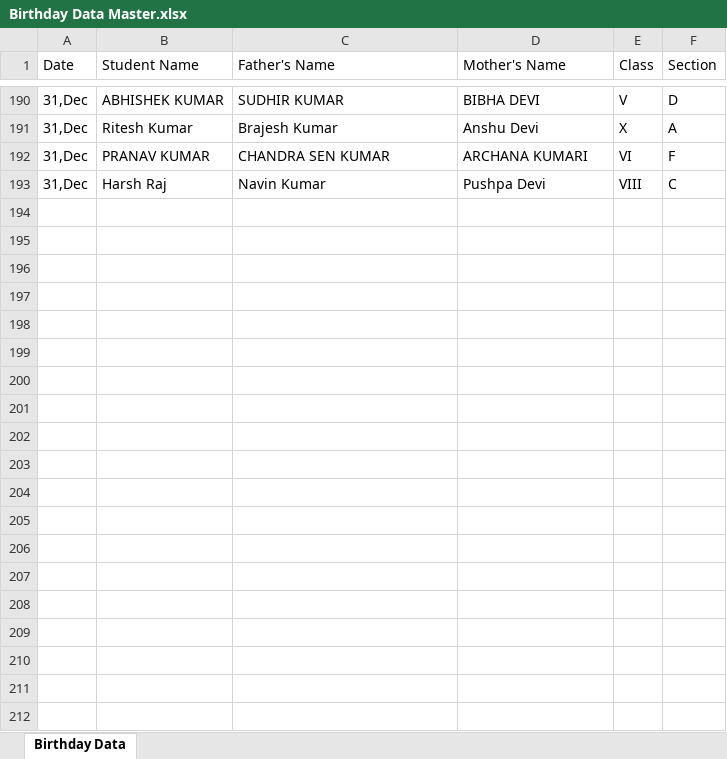
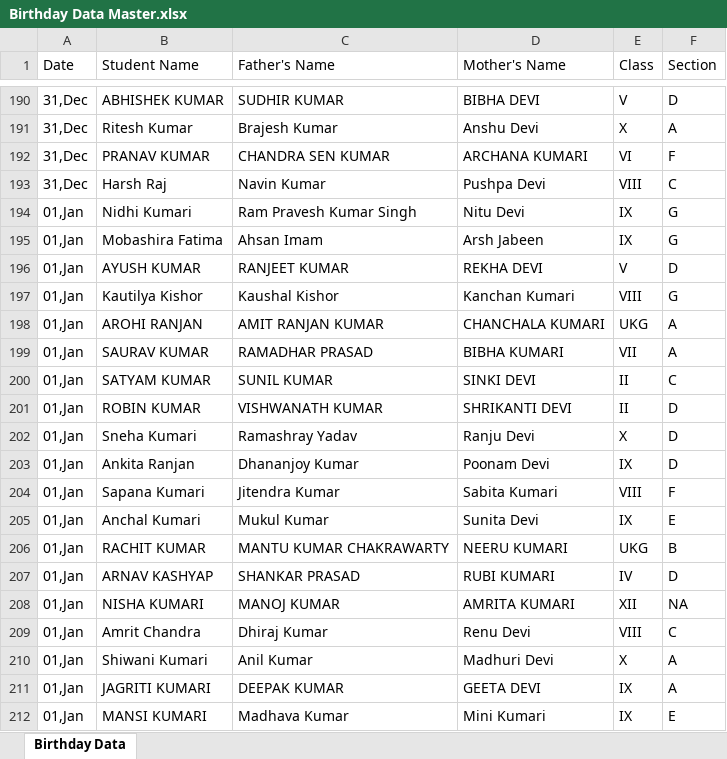
Before and after one commit to Hackerjnvv/HTML, an Excel workbook: Birthday Data Master.xlsx, sheet Birthday Data, drawn as a sheet; only a part is shown, gaps mark what is left out; values as stored, in another font and other column widths than the file's, no borders; the diff covers the shown part only; the diff names each change by its address in the sheet, - before the commit and + after, or states it on an @@ line.

Commit message:
Automated data scrape and format for 2025-12-29

```diff
--- a/Birthday Data Master.xlsx (sheet Birthday Data)
+++ b/Birthday Data Master.xlsx (sheet Birthday Data)
+row 194: 01,Jan | Nidhi Kumari | Ram Pravesh Kumar Singh | Nitu Devi | IX | G
+row 195: 01,Jan | Mobashira Fatima | Ahsan Imam | Arsh Jabeen | IX | G
+row 196: 01,Jan | AYUSH KUMAR | RANJEET KUMAR | REKHA DEVI | V | D
+row 197: 01,Jan | Kautilya Kishor | Kaushal Kishor | Kanchan Kumari | VIII | G
+row 198: 01,Jan | AROHI RANJAN | AMIT RANJAN KUMAR | CHANCHALA KUMARI | UKG | A
+row 199: 01,Jan | SAURAV KUMAR | RAMADHAR PRASAD | BIBHA KUMARI | VII | A
+row 200: 01,Jan | SATYAM KUMAR | SUNIL KUMAR | SINKI DEVI | II | C
+row 201: 01,Jan | ROBIN KUMAR | VISHWANATH KUMAR | SHRIKANTI DEVI | II | D
+row 202: 01,Jan | Sneha Kumari | Ramashray Yadav | Ranju Devi | X | D
+row 203: 01,Jan | Ankita Ranjan | Dhananjoy Kumar | Poonam Devi | IX | D
+row 204: 01,Jan | Sapana Kumari | Jitendra Kumar | Sabita Kumari | VIII | F
+row 205: 01,Jan | Anchal Kumari | Mukul Kumar | Sunita Devi | IX | E
+row 206: 01,Jan | RACHIT KUMAR | MANTU KUMAR CHAKRAWARTY | NEERU KUMARI | UKG | B
+row 207: 01,Jan | ARNAV KASHYAP | SHANKAR PRASAD | RUBI KUMARI | IV | D
+row 208: 01,Jan | NISHA KUMARI | MANOJ KUMAR | AMRITA KUMARI | XII | NA
+row 209: 01,Jan | Amrit Chandra | Dhiraj Kumar | Renu Devi | VIII | C
+row 210: 01,Jan | Shiwani Kumari | Anil Kumar | Madhuri Devi | X | A
+row 211: 01,Jan | JAGRITI KUMARI | DEEPAK KUMAR | GEETA DEVI | IX | A
+row 212: 01,Jan | MANSI KUMARI | Madhava Kumar | Mini Kumari | IX | E
```
Also changed, not shown: 15 added rows elsewhere in this sheet, 2 other files.
